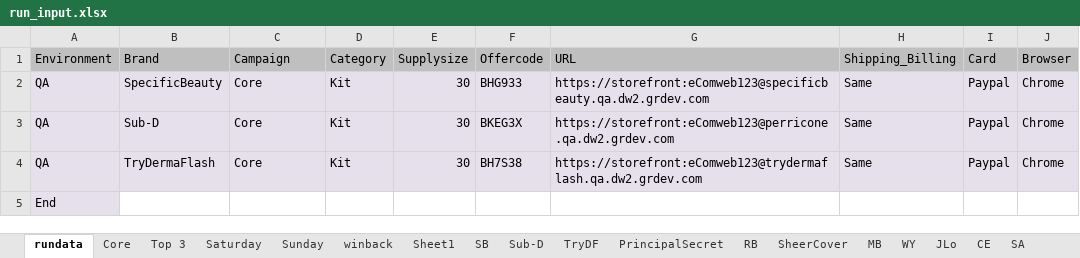
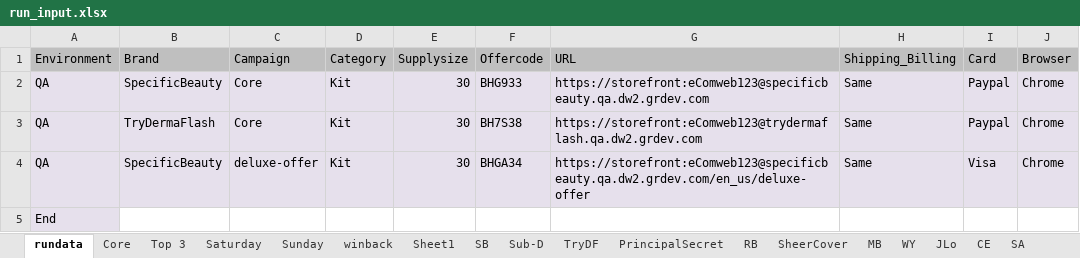
Before and after one commit to Bharathi28/gr, an Excel workbook: gr/Input_Output/BuyflowValidation/run_input.xlsx, sheet rundata, drawn as a sheet; values as stored, in another font and other column widths than the file's, no borders; removed rows and columns are numbered as before the commit, all else as after; the diff names each change by its address in the sheet, - before the commit and + after, or states it on an @@ line.

```diff
--- a/gr/Input_Output/BuyflowValidation/run_input.xlsx (sheet rundata)
+++ b/gr/Input_Output/BuyflowValidation/run_input.xlsx (sheet rundata)
-row 3: QA | Sub-D | Core | Kit | 30 | BKEG3X | https://storefront:eComweb123@perricone.qa.dw2.grdev.com | Same | Paypal | Chrome
+row 4: QA | SpecificBeauty | deluxe-offer | Kit | 30 | BHGA34 | https://storefront:eComweb123@specificbeauty.qa.dw2.grdev.com/en_us/deluxe-offer | Same | Visa | Chrome
```
Also changed, not shown: sheet Sub-D, sheet Top 3, 1 other file.
